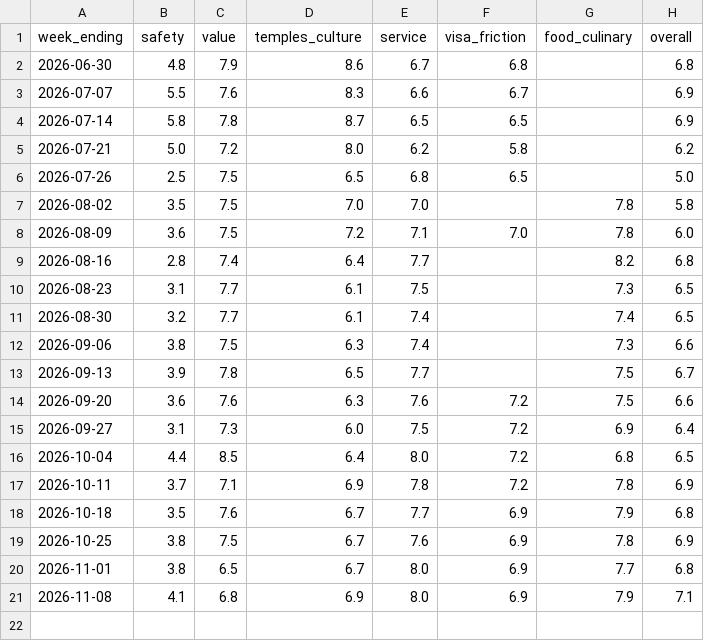
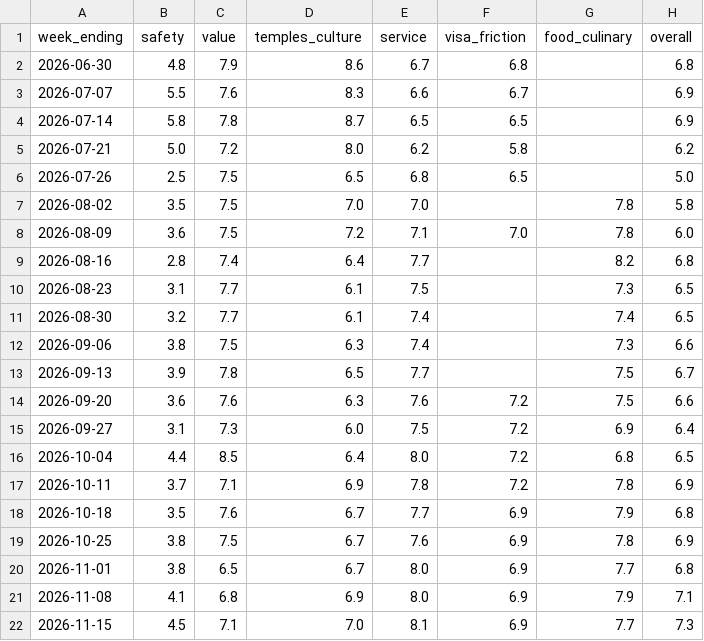
Before and after one commit to hico11/destinationeconomics-data, a CSV file: data/cambodia-sentiment-index.csv, drawn as a sheet; the diff names each change by its address in the sheet, - before the commit and + after, or states it on an @@ line.

Commit message:
Sentiment refresh 2026-11-22

```diff
--- a/data/cambodia-sentiment-index.csv
+++ b/data/cambodia-sentiment-index.csv
+row 22: 2026-11-15 | 4.5 | 7.1 | 7.0 | 8.1 | 6.9 | 7.7 | 7.3
```
